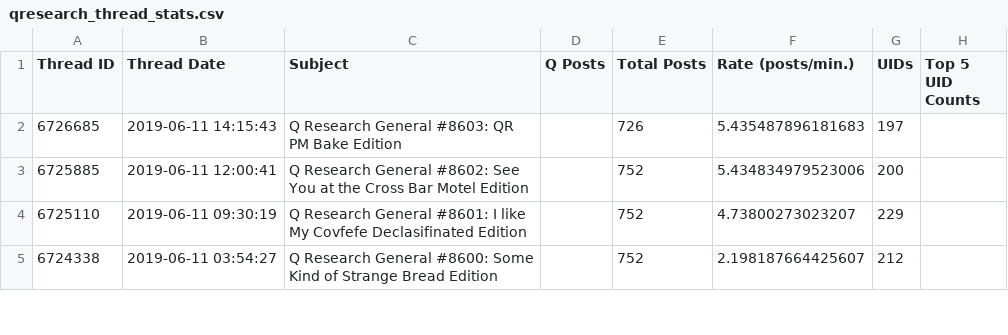
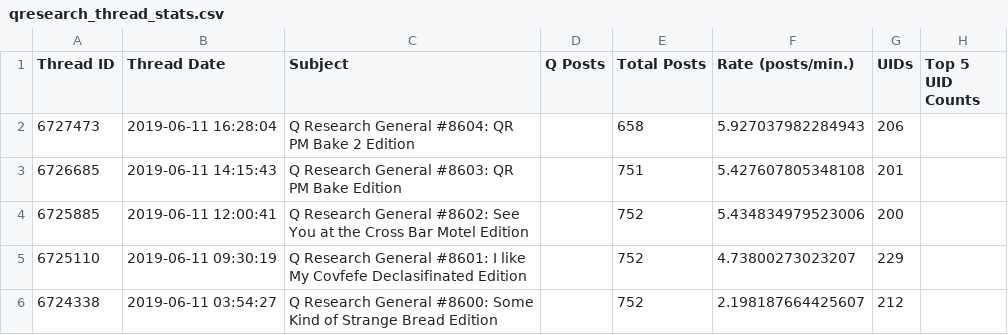
Before and after one commit to linosti/linosti.github.io, a CSV file: qresearch_thread_stats.csv, drawn as a sheet; only a part is shown.

```diff
--- a/qresearch_thread_stats.csv
+++ b/qresearch_thread_stats.csv
@@ -1,3 +1,4 @@
 "Thread ID","Thread Date","Subject","Q Posts","Total Posts","Rate (posts/min.)","UIDs","Top 5 UID Counts"
-6726685,"2019-06-11 14:15:43","Q Research General #8603: QR PM Bake Edition",,726,5.435487896181683,197
+6727473,"2019-06-11 16:28:04","Q Research General #8604: QR PM Bake 2 Edition",,658,5.927037982284943,206
+6726685,"2019-06-11 14:15:43","Q Research General #8603: QR PM Bake Edition",,751,5.427607805348108,201
 6725885,"2019-06-11 12:00:41","Q Research General #8602:  See You at the Cross Bar Motel Edition",,752,5.434834979523006,200
```
Also changed, not shown: 1 other file.
